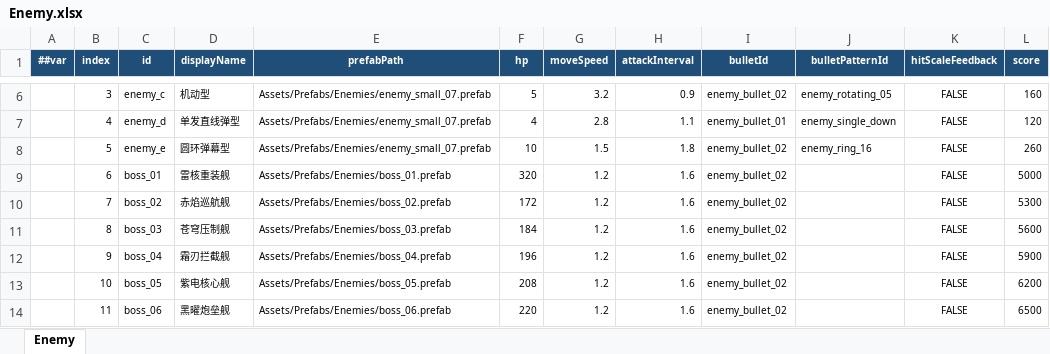
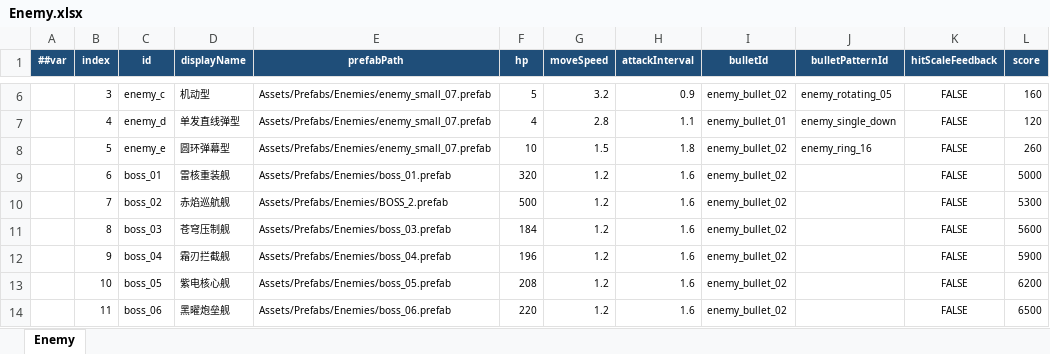
Before and after one commit to coder-lipenghui/LeiTing, an Excel workbook: Luban/Datas/Enemy.xlsx, sheet Enemy, drawn as a sheet; only a part is shown, gaps mark what is left out; values as stored, in another font and other column widths than the file's, no borders; the diff names each change by its address in the sheet, - before the commit and + after, or states it on an @@ line.

```diff
--- a/Luban/Datas/Enemy.xlsx (sheet Enemy)
+++ b/Luban/Datas/Enemy.xlsx (sheet Enemy)
-E10 (prefabPath): Assets/Prefabs/Enemies/boss_02.prefab
+E10 (prefabPath): Assets/Prefabs/Enemies/BOSS_2.prefab
-F10 (hp): 172
+F10 (hp): 500
```
Also changed, not shown: Luban/Datas/BossPhasePattern.xlsx, Luban/Datas/Bullet.xlsx, 16 other files.
